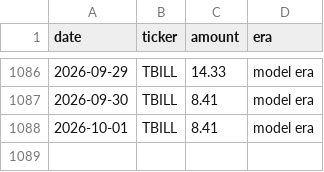
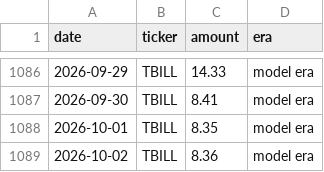
Before and after one commit to JamesKostohryz/trs-portfolio-feed, a CSV file: data/income_history.csv, drawn as a sheet; only a part is shown, gaps mark what is left out.

```diff
--- a/data/income_history.csv
+++ b/data/income_history.csv
@@ -1087,2 +1087,3 @@ date,ticker,amount,era
 2026-09-30,TBILL,8.41,model era
-2026-10-01,TBILL,8.41,model era
+2026-10-01,TBILL,8.35,model era
+2026-10-02,TBILL,8.36,model era
```
Also changed, not shown: data/dashboard.csv, data/income.csv, 3 other files.
